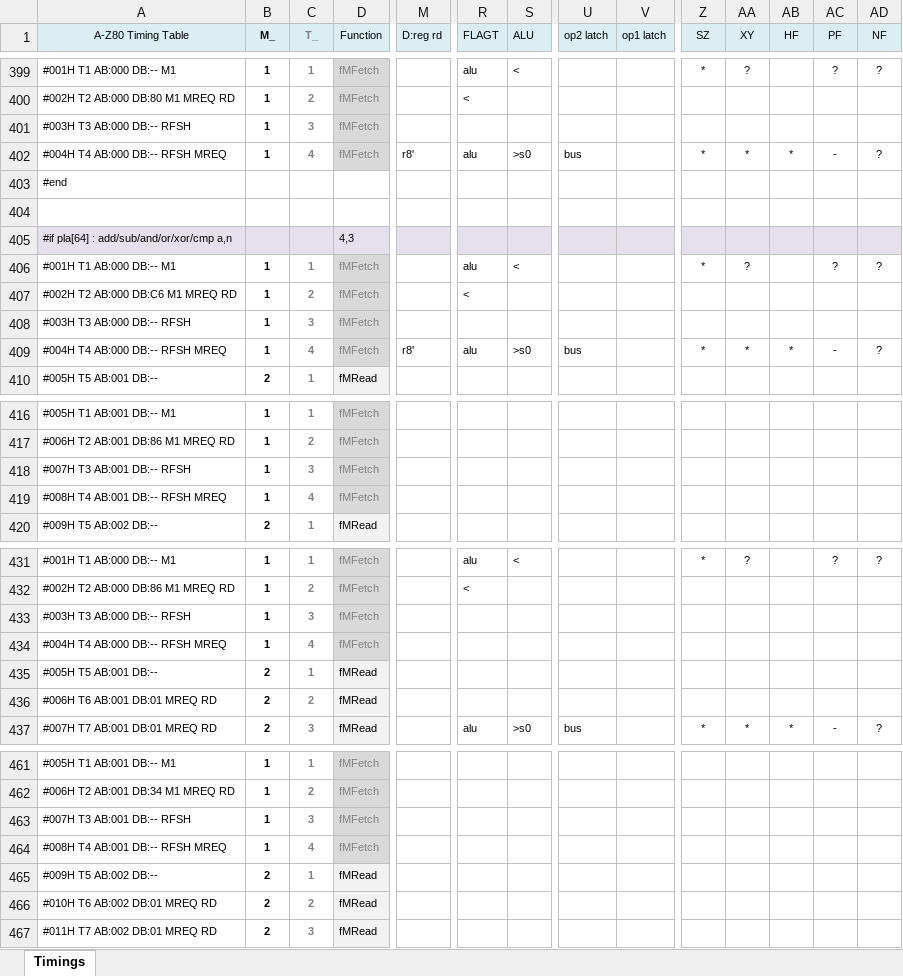
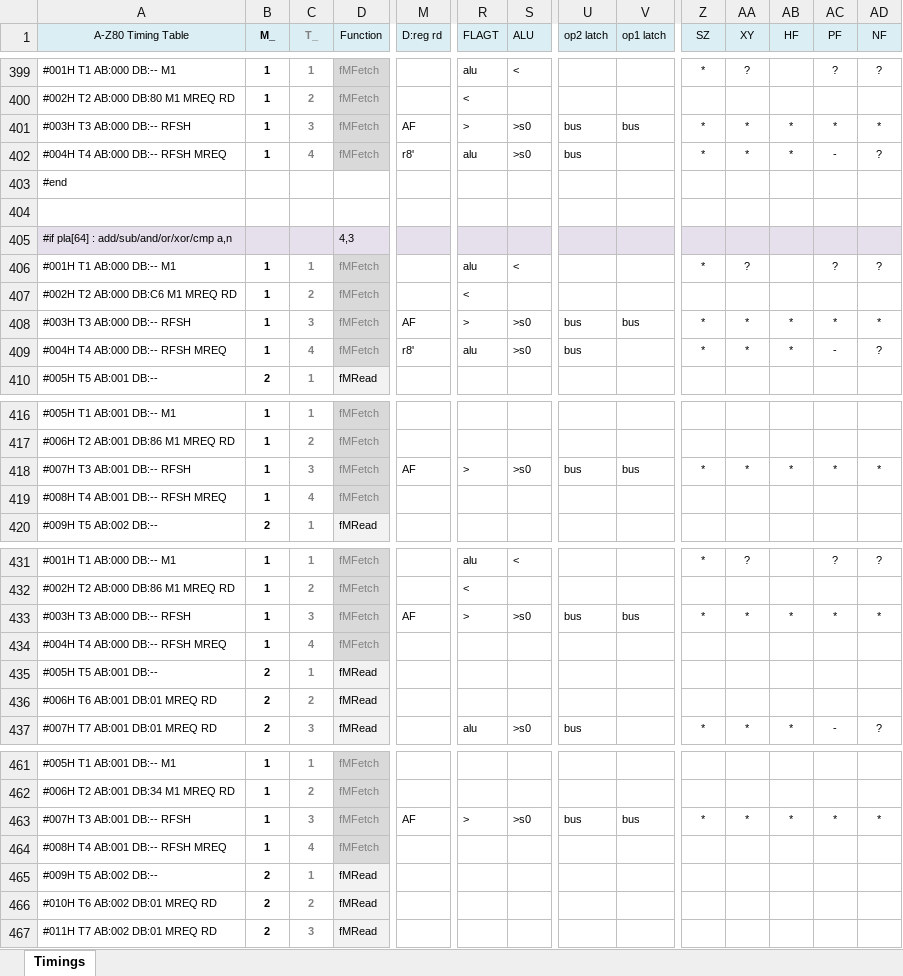
Before and after one commit to gdevic/A-Z80, an Excel workbook: cpu/control/Timings.xlsm, sheet Timings, drawn as a sheet; only a part is shown, gaps mark what is left out; values as stored, in another font and other column widths than the file's, no borders; conditional formats not drawn; removed rows and columns are numbered as before the commit, all else as after; rows hold the shown columns only; the diff covers the shown part only; the diff names each change by its address in the sheet, - before the commit and + after, or states it on an @@ line.

```diff
--- a/cpu/control/Timings.xlsm (sheet Timings)
+++ b/cpu/control/Timings.xlsm (sheet Timings)
-row 401: #003H T3 AB:000 DB:-- RFSH | 1 | 3 | fMFetch
+row 401: #003H T3 AB:000 DB:-- RFSH | 1 | 3 | fMFetch | AF | > | >s0 | bus | bus | * | * | * | * | *
-row 408: #003H T3 AB:000 DB:-- RFSH | 1 | 3 | fMFetch
+row 408: #003H T3 AB:000 DB:-- RFSH | 1 | 3 | fMFetch | AF | > | >s0 | bus | bus | * | * | * | * | *
-row 418: #007H T3 AB:001 DB:-- RFSH | 1 | 3 | fMFetch
+row 418: #007H T3 AB:001 DB:-- RFSH | 1 | 3 | fMFetch | AF | > | >s0 | bus | bus | * | * | * | * | *
-row 433: #003H T3 AB:000 DB:-- RFSH | 1 | 3 | fMFetch
+row 433: #003H T3 AB:000 DB:-- RFSH | 1 | 3 | fMFetch | AF | > | >s0 | bus | bus | * | * | * | * | *
-row 463: #007H T3 AB:001 DB:-- RFSH | 1 | 3 | fMFetch
+row 463: #007H T3 AB:001 DB:-- RFSH | 1 | 3 | fMFetch | AF | > | >s0 | bus | bus | * | * | * | * | *
```
Also changed, not shown: 26 added rows, 26 removed rows, 103 edited cells and cell formats elsewhere in this sheet, 2 other files.
